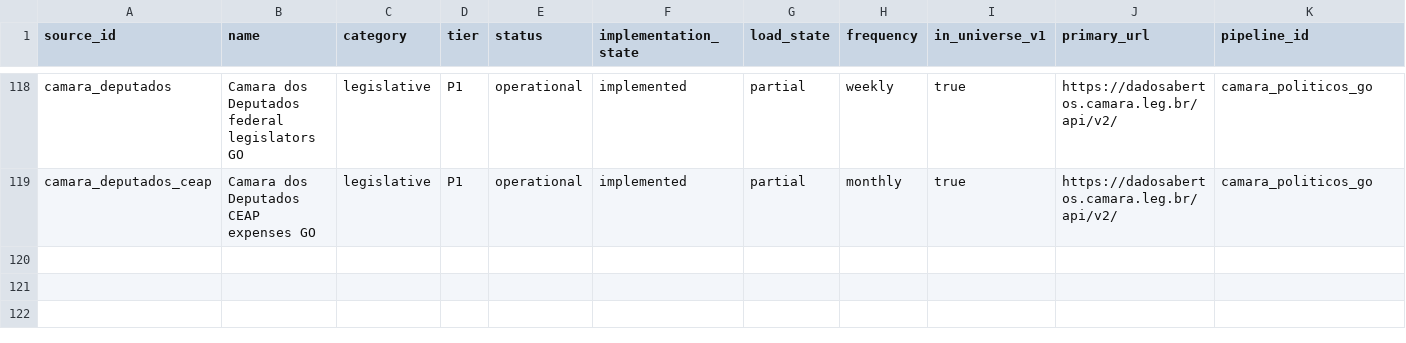
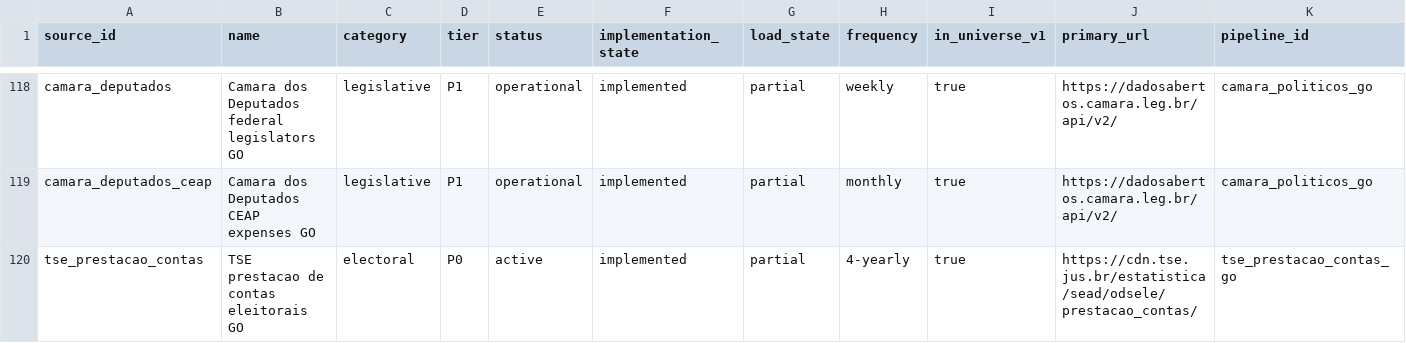
Before and after one commit to VengelKuraggidim/br-acc, a CSV file: docs/source_registry_br_v1.csv, drawn as a sheet; only a part is shown, gaps mark what is left out; rows hold the shown columns only; the diff names each change by its address in the sheet, - before the commit and + after, or states it on an @@ line.

```diff
--- a/docs/source_registry_br_v1.csv
+++ b/docs/source_registry_br_v1.csv
+row 120: tse_prestacao_contas | TSE prestacao de contas eleitorais GO | electoral | P0 | active | implemented | partial | 4-yearly | true | https://cdn.tse.jus.br/estatistica/sead/odsele/prestacao_contas/ | tse_prestacao_contas_go
```
Also changed, not shown: 2 other files.
